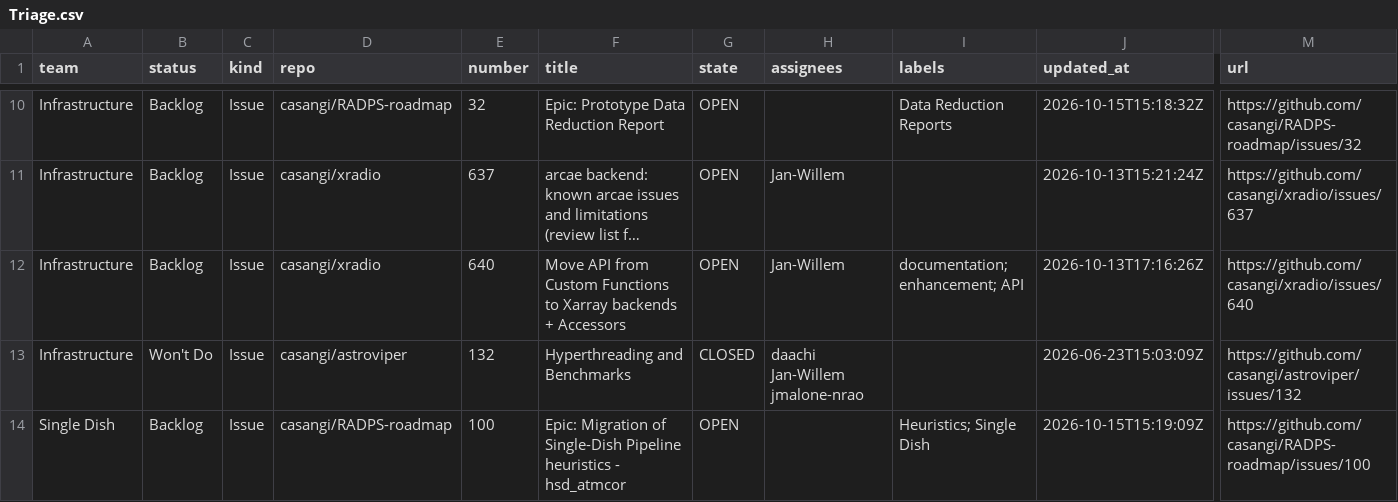
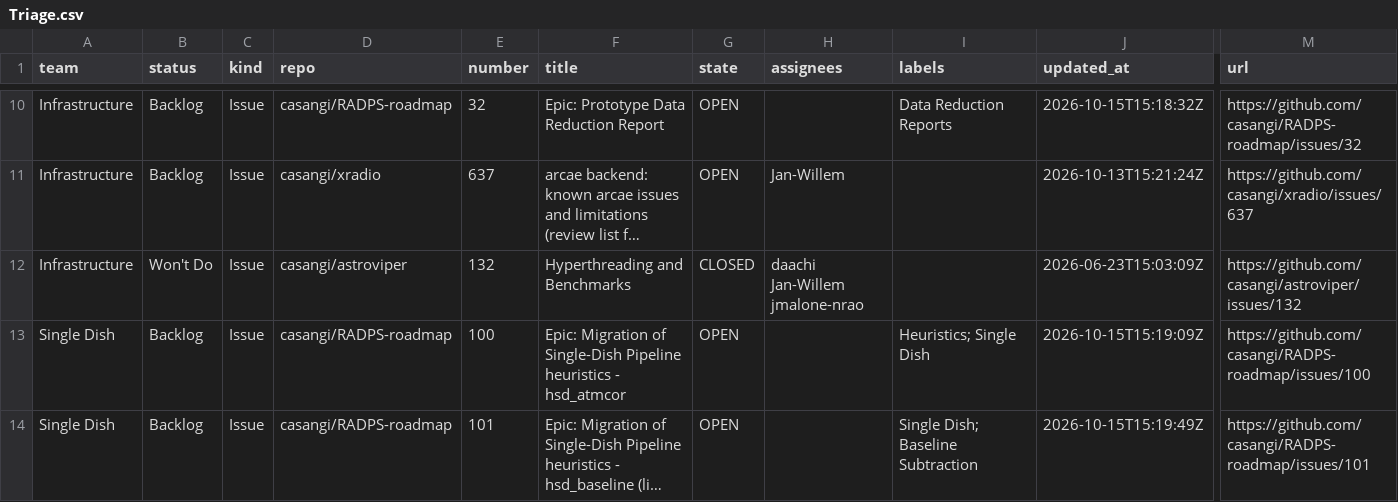
Before and after one commit to casangi/RADPS-roadmap, a CSV file: project33/pi/Triage.csv, drawn as a sheet; only a part is shown, gaps mark what is left out; the shorter side is filled out with more unchanged rows; long unchanged cells end in …; rows hold the shown columns only; the diff names each change by its address in the sheet, - before the commit and + after, or states it on an @@ line.

```diff
--- a/project33/pi/Triage.csv
+++ b/project33/pi/Triage.csv
-row 12: Infrastructure | Backlog | Issue | casangi/xradio | 640 | Move API from Custom Functions to Xarray backends + Accessors | OPEN | Jan-Willem | documentation; enhancement; API | 2026-10-13T17:16:26Z | https://github.com/casangi/xradio/issues/640
```
Also changed, not shown: project33/changes-log.csv, project33/pi/PI26.4.csv, 4 other files.
